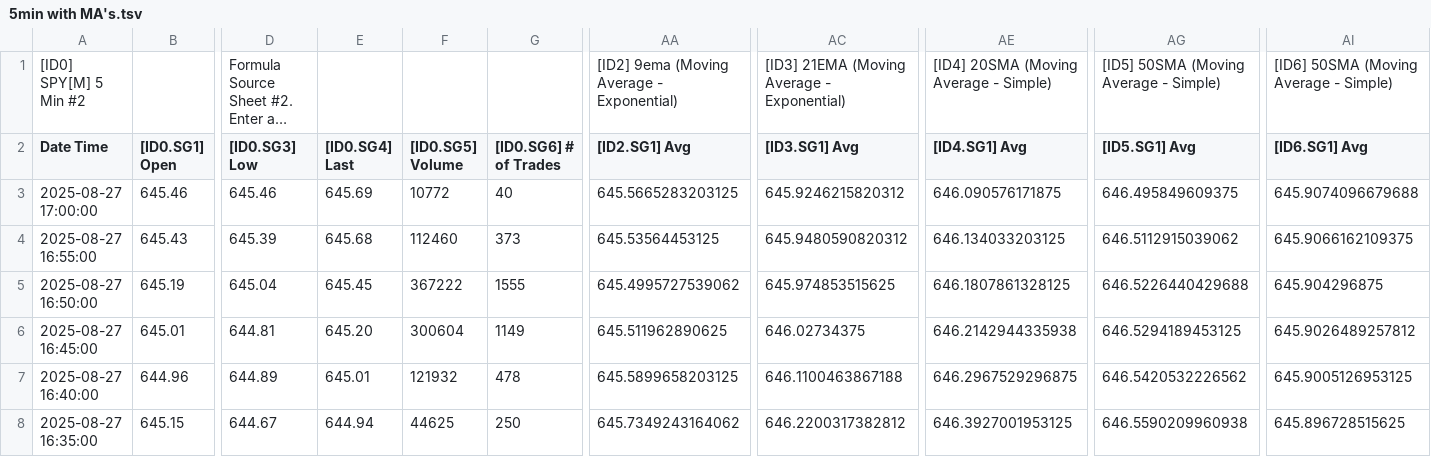
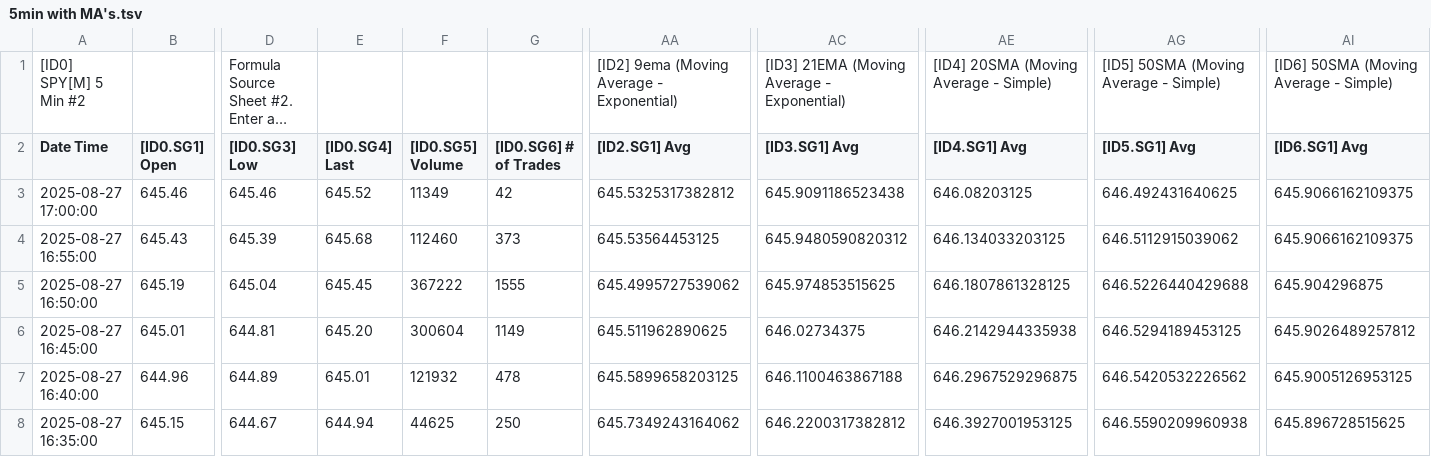
Before and after one commit to timbarber4/ETF-Feed, a TSV file: 5min with MA's.tsv, drawn as a sheet; only a part is shown, gaps mark what is left out; long unchanged cells end in …; the diff names each change by its address in the sheet, - before the commit and + after, or states it on an @@ line.

```diff
--- a/5min with MA's.tsv
+++ b/5min with MA's.tsv
-E3 ([ID0.SG4] Last): 645.69
+E3 ([ID0.SG4] Last): 645.52
-F3 ([ID0.SG5] Volume): 10772
+F3 ([ID0.SG5] Volume): 11349
-G3 ([ID0.SG6] # of Trades): 40
+G3 ([ID0.SG6] # of Trades): 42
-AA3 ([ID2.SG1] Avg): 645.5665283203125
+AA3 ([ID2.SG1] Avg): 645.5325317382812
-AC3 ([ID3.SG1] Avg): 645.9246215820312
+AC3 ([ID3.SG1] Avg): 645.9091186523438
-AE3 ([ID4.SG1] Avg): 646.090576171875
+AE3 ([ID4.SG1] Avg): 646.08203125
-AG3 ([ID5.SG1] Avg): 646.495849609375
+AG3 ([ID5.SG1] Avg): 646.492431640625
-AI3 ([ID6.SG1] Avg): 645.9074096679688
+AI3 ([ID6.SG1] Avg): 645.9066162109375
```
Also changed, not shown: 5min VWAP&POC.tsv, 1 other file.
